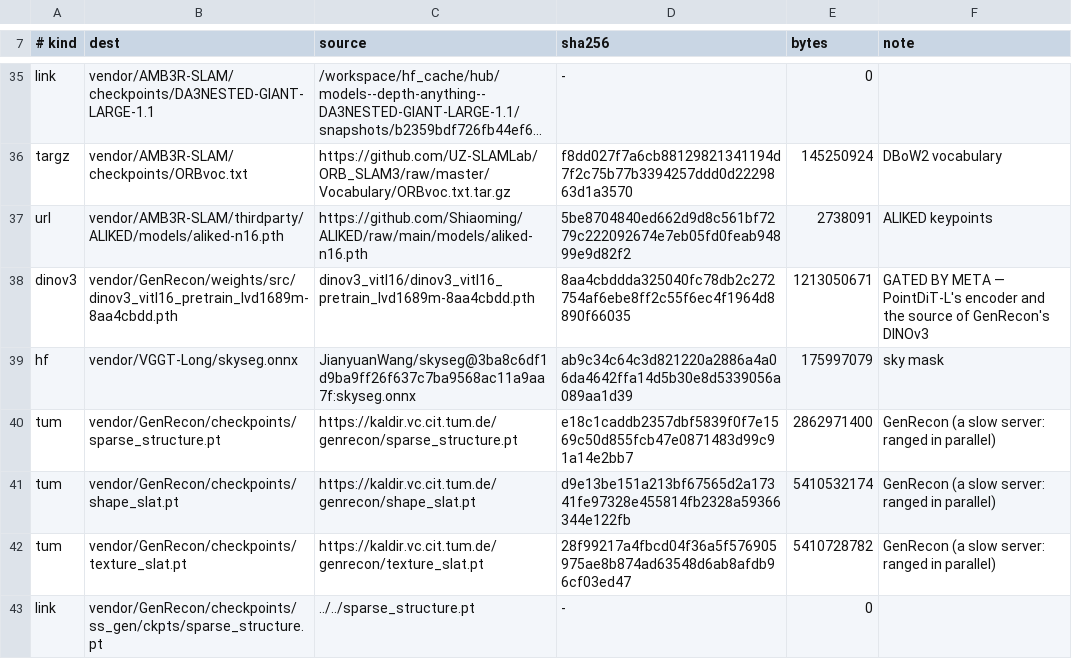
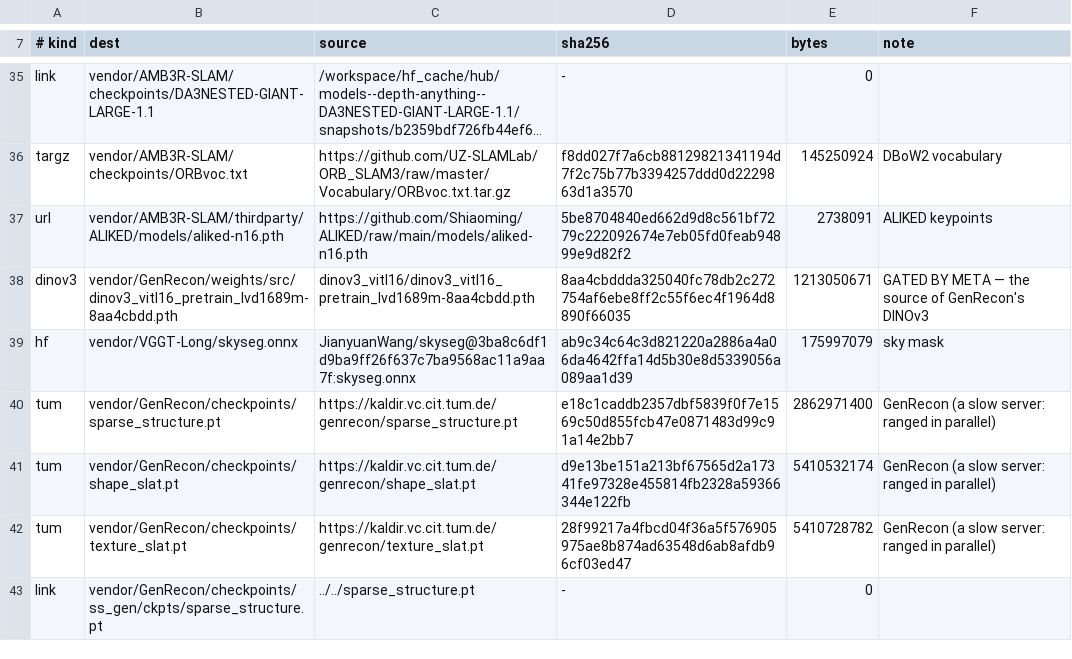
Before and after one commit to hernanbarreto/stac-build, a TSV file: scripts/rebuild/models.tsv, drawn as a sheet; only a part is shown, gaps mark what is left out; long unchanged cells end in ….

```diff
--- a/scripts/rebuild/models.tsv
+++ b/scripts/rebuild/models.tsv
@@ -37,3 +37,3 @@ targz	vendor/AMB3R-SLAM/checkpoints/ORBvoc.txt	https://github.com/UZ-SLAMLab/ORB
 url	vendor/AMB3R-SLAM/thirdparty/ALIKED/models/aliked-n16.pth	https://github.com/Shiaoming/ALIKED/raw/main/models/aliked-n16.pth	5be8704840ed662d9d8c561bf7279c222092674e7eb05fd0feab94899e9d82f2	2738091	ALIKED keypoints
-dinov3	vendor/GenRecon/weights/src/dinov3_vitl16_pretrain_lvd1689m-8aa4cbdd.pth	dinov3_vitl16/dinov3_vitl16_pretrain_lvd1689m-8aa4cbdd.pth	8aa4cbddda325040fc78db2c272754af6ebe8ff2c55f6ec4f1964d8890f66035	1213050671	GATED BY META — PointDiT-L's encoder and the source of GenRecon's DINOv3
+dinov3	vendor/GenRecon/weights/src/dinov3_vitl16_pretrain_lvd1689m-8aa4cbdd.pth	dinov3_vitl16/dinov3_vitl16_pretrain_lvd1689m-8aa4cbdd.pth	8aa4cbddda325040fc78db2c272754af6ebe8ff2c55f6ec4f1964d8890f66035	1213050671	GATED BY META — the source of GenRecon's DINOv3
 hf	vendor/VGGT-Long/skyseg.onnx	JianyuanWang/skyseg@3ba8c6df1d9ba9ff26f637c7ba9568ac11a9aa7f:skyseg.onnx	ab9c34c64c3d821220a2886a4a06da4642ffa14d5b30e8d5339056a089aa1d39	175997079	sky mask
```
Also changed, not shown: scripts/rebuild/set/mirror.tsv, 2 other files.
